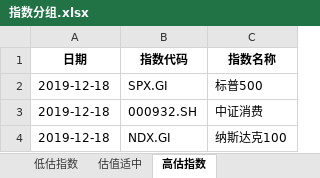
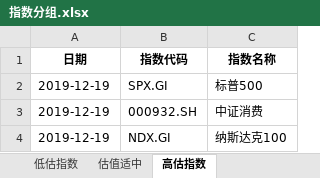
Before and after one commit to dingjianhub/datastudio, an Excel workbook: datas/指数分组.xlsx, sheet 高估指数, drawn as a sheet; values as stored, in another font and other column widths than the file's, no borders; the diff names each change by its address in the sheet, - before the commit and + after, or states it on an @@ line.

```diff
--- a/datas/指数分组.xlsx (sheet 高估指数)
+++ b/datas/指数分组.xlsx (sheet 高估指数)
-A2:A4 (日期): 2019-12-18
+A2:A4 (日期): 2019-12-19
```
Also changed, not shown: sheet 估值适中, sheet 低估指数, datas/北向资金流向.xlsx, datas/沪股通前十大成交股.xlsx, 31 other files.
